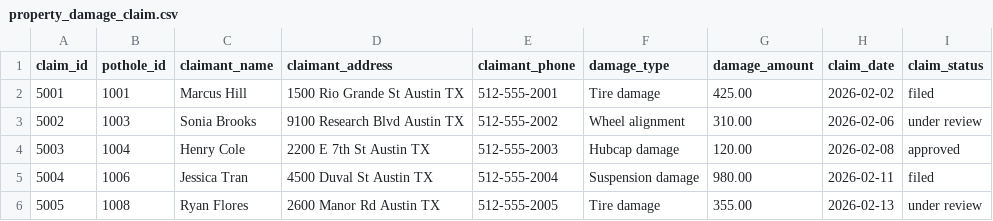
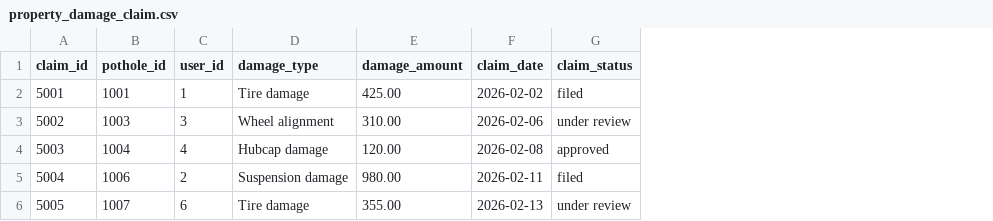
Before and after one commit to ellasheridan/cs347_project_3, a CSV file: csv_data/property_damage_claim.csv, drawn as a sheet; removed rows and columns are numbered as before the commit, all else as after; the diff names each change by its address in the sheet, - before the commit and + after, or states it on an @@ line.

```diff
--- a/csv_data/property_damage_claim.csv
+++ b/csv_data/property_damage_claim.csv
-column C (claimant_name), rows 2-6: Marcus Hill | Sonia Brooks | Henry Cole | Jessica Tran | Ryan Flores
-column D (claimant_address), rows 2-6: 1500 Rio Grande St Austin TX | 9100 Research Blvd Austin TX | 2200 E 7th St Austin TX | 4500 Duval St Austin TX | 2600 Manor Rd Austin TX
-column E (claimant_phone), rows 2-6: 512-555-2001 | 512-555-2002 | 512-555-2003 | 512-555-2004 | 512-555-2005
+column C (user_id), rows 2-6: 1 | 3 | 4 | 2 | 6
-B6 (pothole_id): 1008
+B6 (pothole_id): 1007
```
Also changed, not shown: csv_data/work_order.csv, 10 other files.
